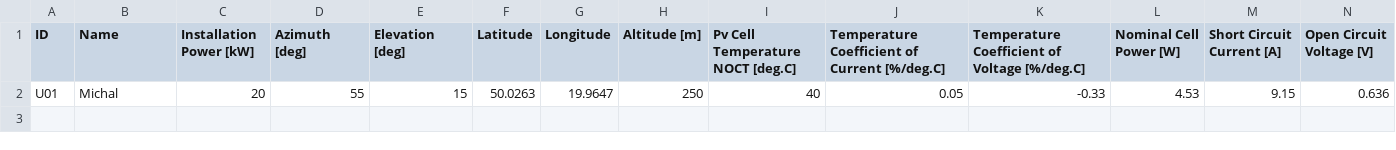
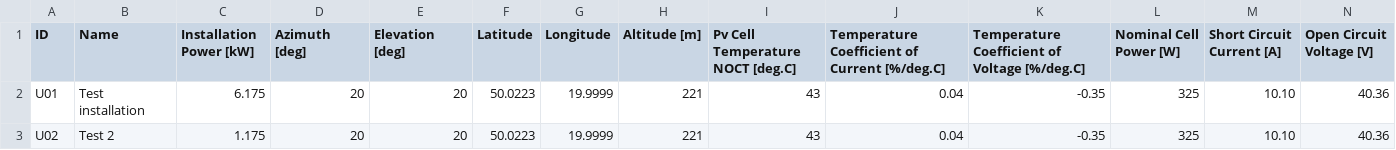
Before and after one commit to kmiecikmichal/PV_ENERGY_PRODUCTION_FORECASTING, a CSV file: src/pv_energy_production_forecasting/installation_database.csv, drawn as a sheet; only a part is shown; removed rows and columns are numbered as before the commit, all else as after; rows hold the shown columns only; the diff names each change by its address in the sheet, - before the commit and + after, or states it on an @@ line.

```diff
--- a/src/pv_energy_production_forecasting/installation_database.csv
+++ b/src/pv_energy_production_forecasting/installation_database.csv
-row 2: U01 | Michal | 20 | 55 | 15 | 50.0263 | 19.9647 | 250 | 40 | 0.05 | -0.33 | 4.53 | 9.15 | 0.636
+row 2: U01 | Test installation | 6.175 | 20 | 20 | 50.0223 | 19.9999 | 221 | 43 | 0.04 | -0.35 | 325 | 10.10 | 40.36
+row 3: U02 | Test 2 | 1.175 | 20 | 20 | 50.0223 | 19.9999 | 221 | 43 | 0.04 | -0.35 | 325 | 10.10 | 40.36
```
Also changed, not shown: src/pv_energy_production_forecasting/id_database.csv, 5 other files.
